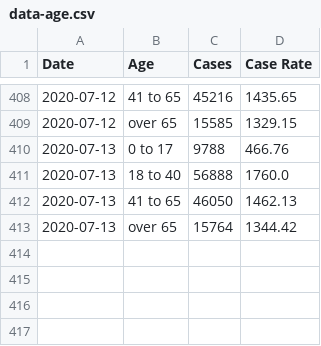
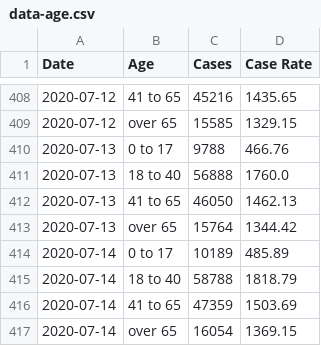
Before and after one commit to xander-hirsch/lac_covid19, a CSV file: docs/data-age.csv, drawn as a sheet; only a part is shown, gaps mark what is left out; the diff names each change by its address in the sheet, - before the commit and + after, or states it on an @@ line.

```diff
--- a/docs/data-age.csv
+++ b/docs/data-age.csv
+row 414: 2020-07-14 | 0 to 17 | 10189 | 485.89
+row 415: 2020-07-14 | 18 to 40 | 58788 | 1818.79
+row 416: 2020-07-14 | 41 to 65 | 47359 | 1503.69
+row 417: 2020-07-14 | over 65 | 16054 | 1369.15
```
Also changed, not shown: docs/data-gender.csv, docs/data-race.csv, 6 other files.
